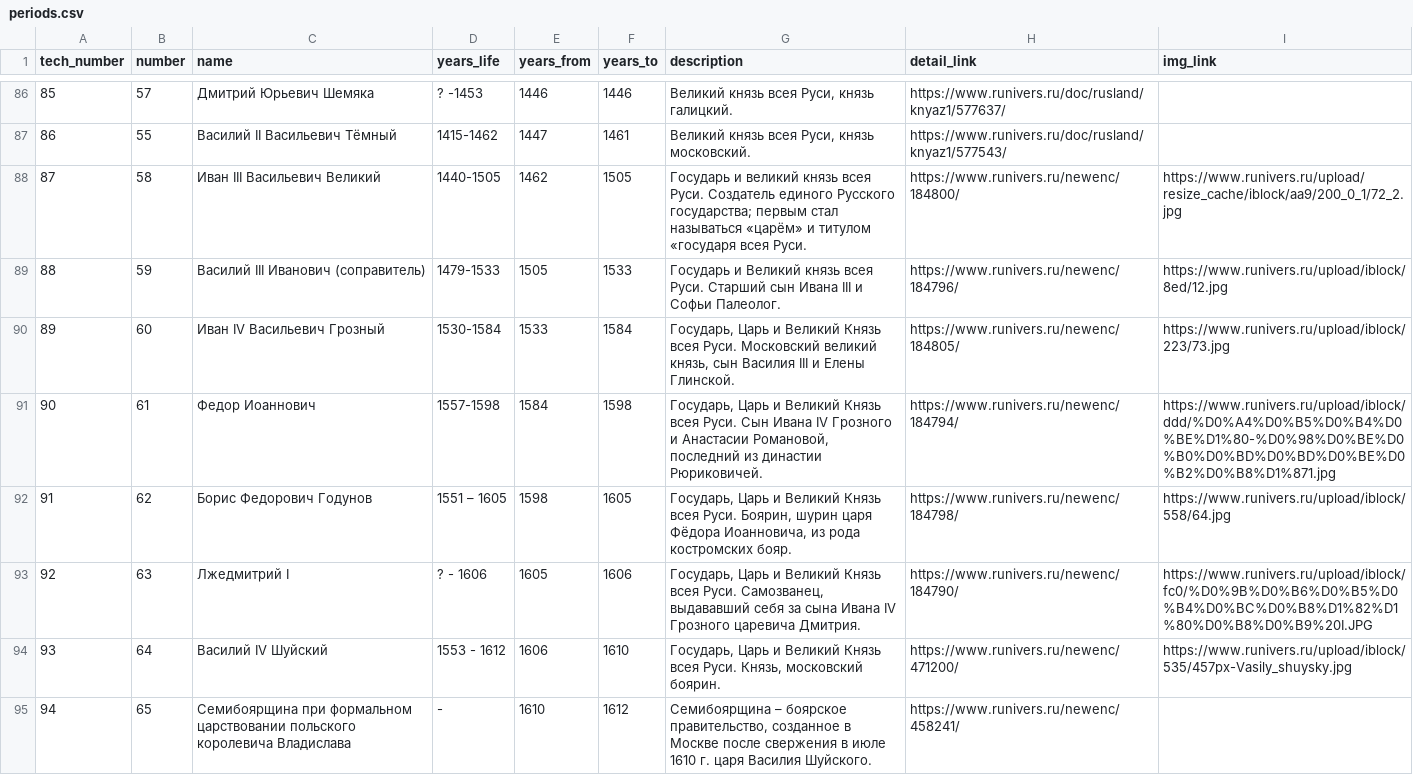
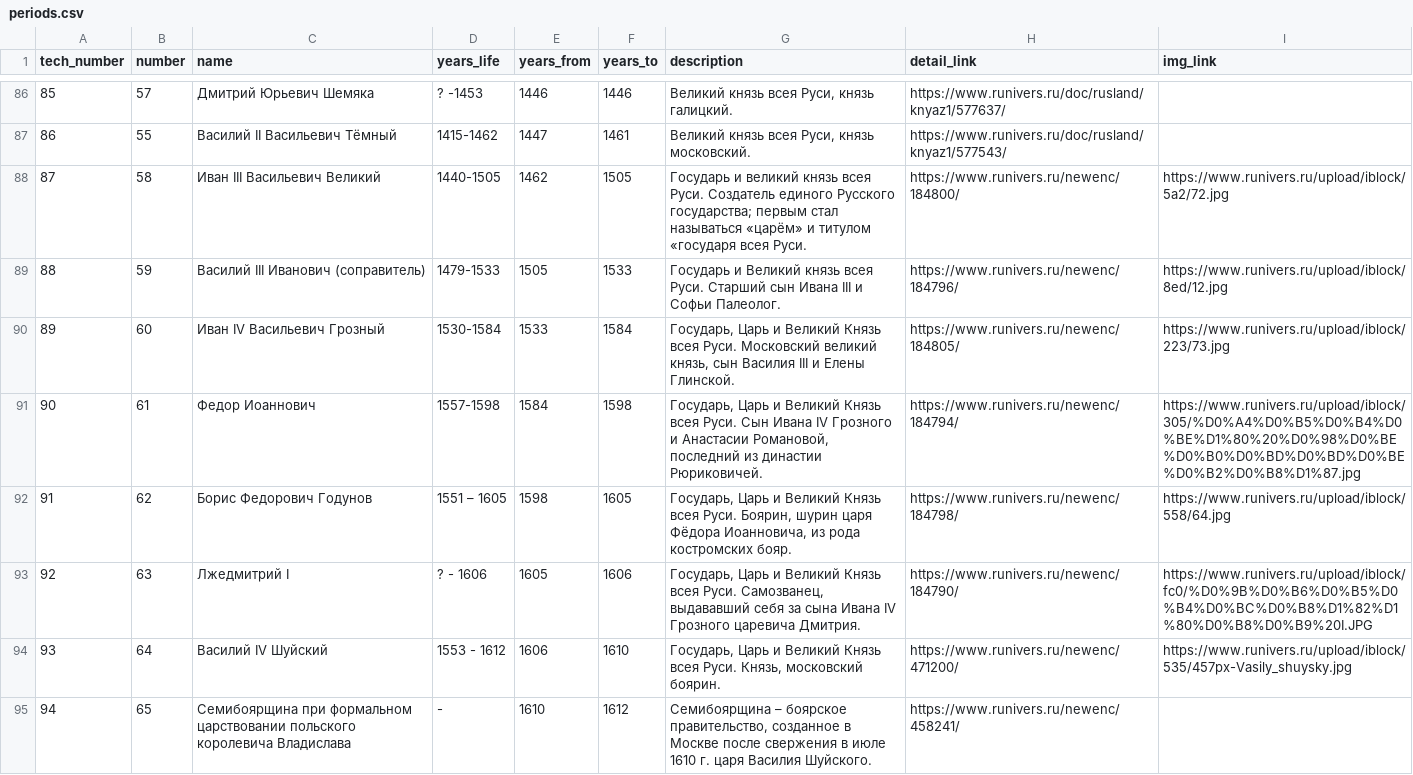
Before and after one commit to nextgis/runivers, a CSV file: src/data/periods.csv, drawn as a sheet; only a part is shown, gaps mark what is left out; the diff names each change by its address in the sheet, - before the commit and + after, or states it on an @@ line.

```diff
--- a/src/data/periods.csv
+++ b/src/data/periods.csv
-I88 (img_link): https://www.runivers.ru/upload/resize_cache/iblock/aa9/200_0_1/72_2.jpg
+I88 (img_link): https://www.runivers.ru/upload/iblock/5a2/72.jpg
-I91 (img_link): https://www.runivers.ru/upload/iblock/ddd/%D0%A4%D0%B5%D0%B4%D0%BE%D1%80-%D0%98%D0%BE%D0%B0%D0%BD%D0%BD%D0%BE%D0%B2%D0%B8%D1%871.jpg
+I91 (img_link): https://www.runivers.ru/upload/iblock/305/%D0%A4%D0%B5%D0%B4%D0%BE%D1%80%20%D0%98%D0%BE%D0%B0%D0%BD%D0%BD%D0%BE%D0%B2%D0%B8%D1%87.jpg
```
Also changed, not shown: src/data/years_stat.csv, 21 other files.
